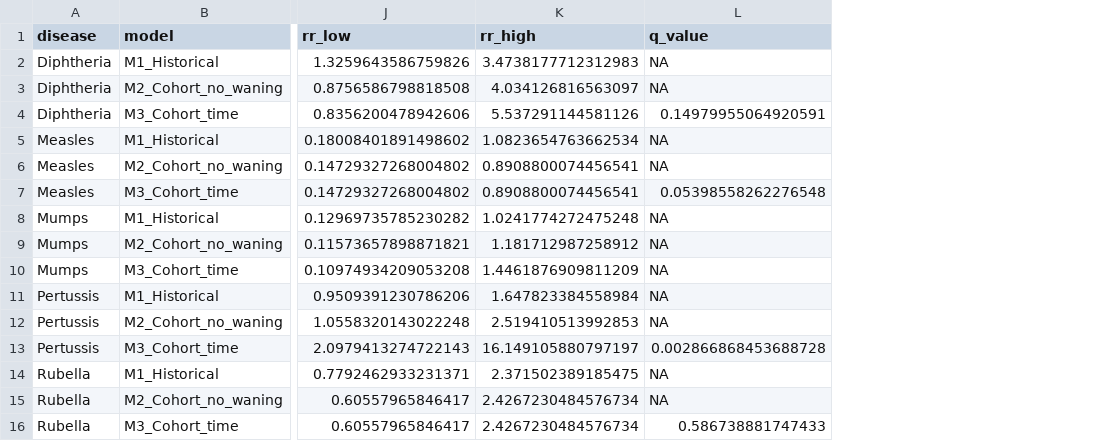
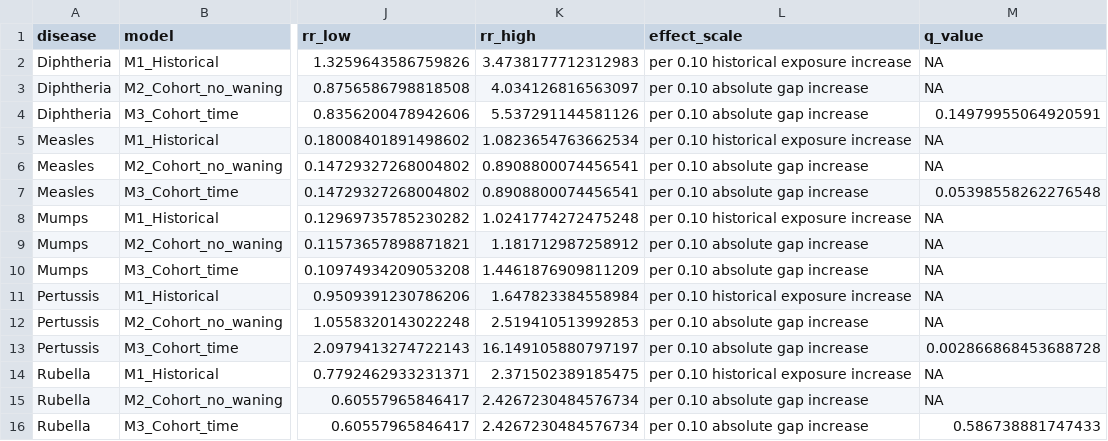
Before and after one commit to xmusphlkg/global_VPDs, a CSV file: output/revised/disease_model_coefficients.csv, drawn as a sheet; only a part is shown, gaps mark what is left out; the diff names each change by its address in the sheet, - before the commit and + after, or states it on an @@ line.

```diff
--- a/output/revised/disease_model_coefficients.csv
+++ b/output/revised/disease_model_coefficients.csv
+column L (effect_scale), rows 2-16: per 0.10 historical exposure increase | per 0.10 absolute gap increase | per 0.10 absolute gap increase | per 0.10 historical exposure increase | per 0.10 absolute gap increase | per 0.10 absolute gap increase | per 0.10 historical exposure increase | per 0.10 absolute gap increase | per 0.10 absolute gap increase | per 0.10 historical exposure increase | per 0.10 absolute gap increase | per 0.10 absolute gap increase | per 0.10 historical exposure increase | per 0.10 absolute gap increase | per 0.10 absolute gap increase
```
Also changed, not shown: output/revised/mumps_duration_sensitivity.csv, 8 other files.
